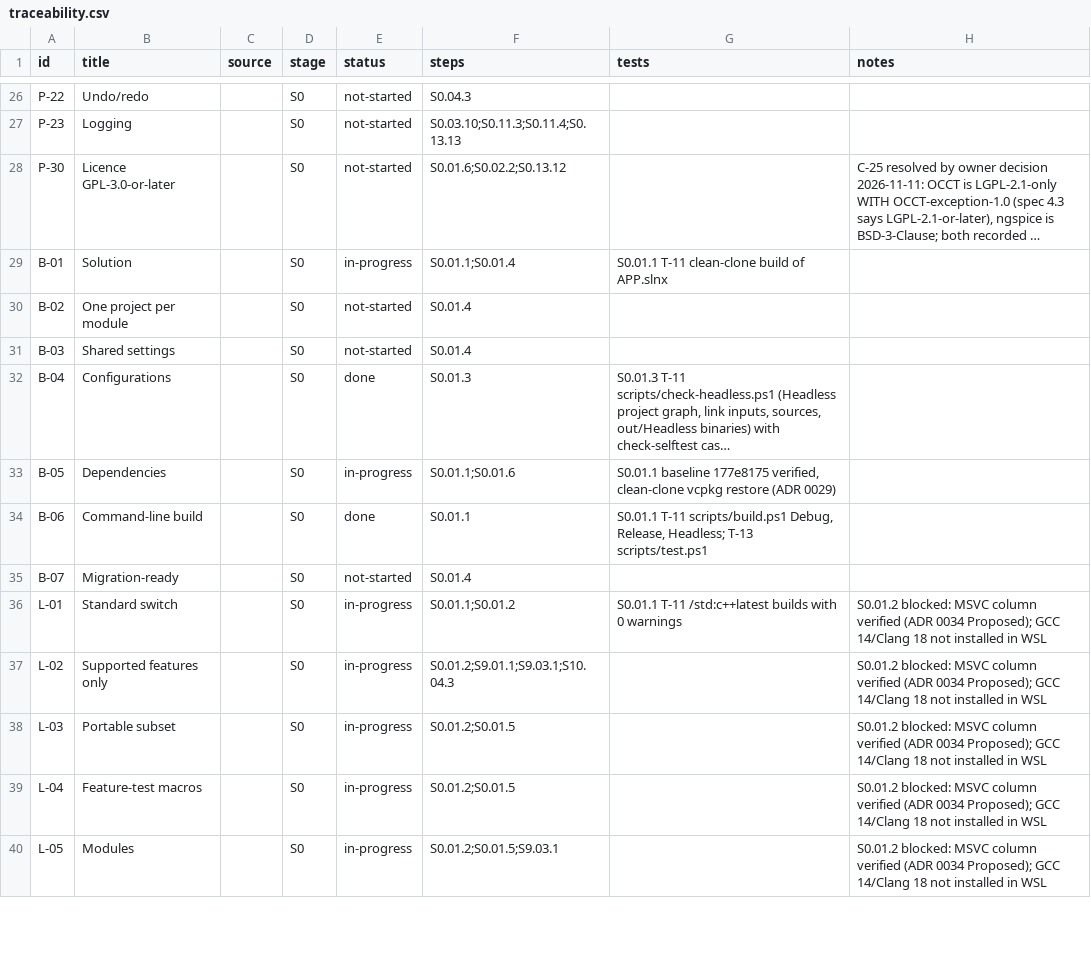
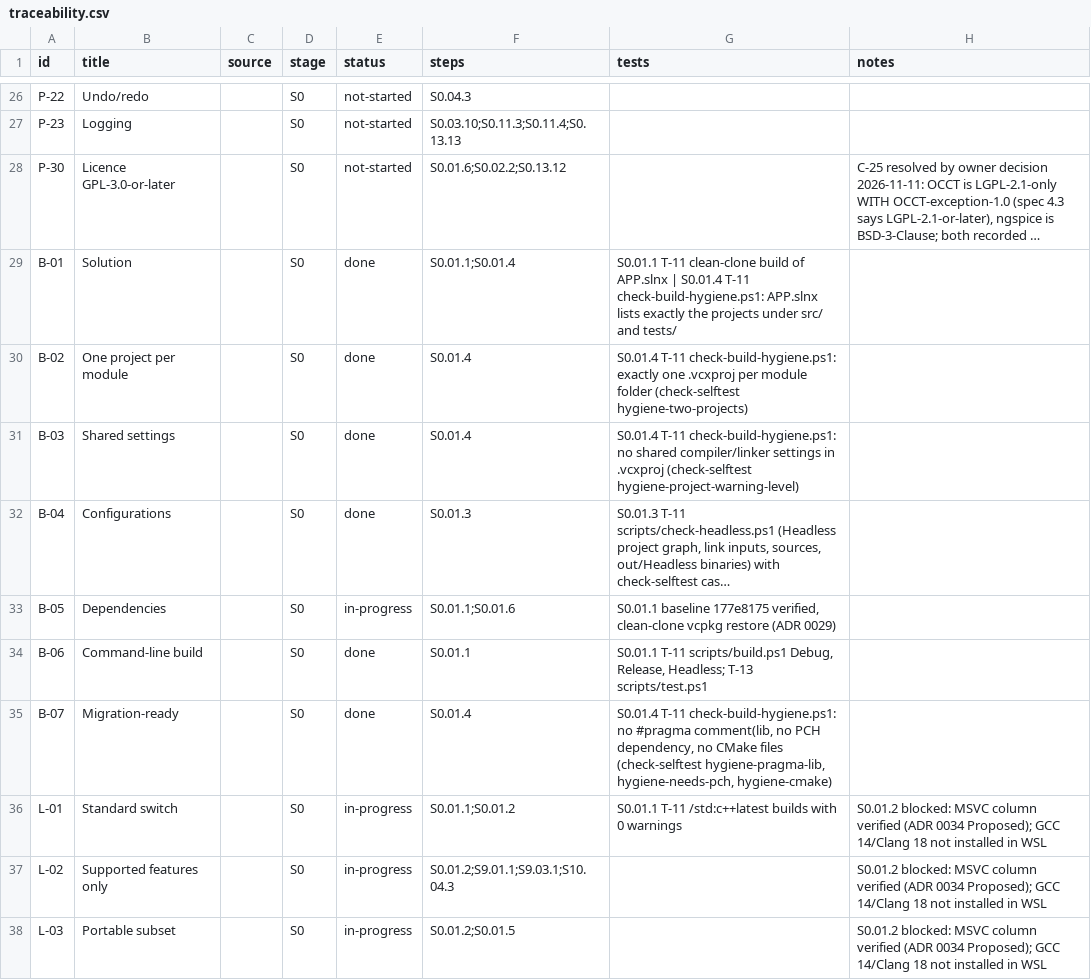
Before and after one commit to smeekel/CADence, a CSV file: docs/traceability.csv, drawn as a sheet; only a part is shown, gaps mark what is left out; the shorter side is filled out with more unchanged rows; long unchanged cells end in …; the diff names each change by its address in the sheet, - before the commit and + after, or states it on an @@ line.

Commit message:
S0.01.4 B-01 B-02 B-03 B-07: add the build-hygiene check for migration-ready projects
scripts/check-build-hygiene.ps1 fails on #pragma comment(lib, shared settings in a .vcxproj, PCH-dependent sources, CMake files, module folders without exactly one project and solution/project mismatches; run by scripts/test.ps1; five check-selftest cases.

```diff
--- a/docs/traceability.csv
+++ b/docs/traceability.csv
-E29 (status): in-progress
+E29 (status): done
-G29 (tests): …of APP.slnx
+G29 (tests): …of APP.slnx | S0.01.4 T-11 check-build-hygiene.ps1: APP.slnx lists exactly the projects under src/ and tests/
-E30:E31 (status): not-started
+E30:E31 (status): done
-G30 (tests): (empty)
+G30 (tests): S0.01.4 T-11 check-build-hygiene.ps1: exactly one .vcxproj per module folder (check-selftest hygiene-two-projects)
-G31 (tests): (empty)
+G31 (tests): S0.01.4 T-11 check-build-hygiene.ps1: no shared compiler/linker settings in .vcxproj (check-selftest hygiene-project-warning-level)
-E35 (status): not-started
+E35 (status): done
-G35 (tests): (empty)
+G35 (tests): S0.01.4 T-11 check-build-hygiene.ps1: no #pragma comment(lib, no PCH dependency, no CMake files (check-selftest hygiene-pragma-lib, hygiene-needs-pch, hygiene-cmake)
```
Also changed, not shown: 5 other files.
